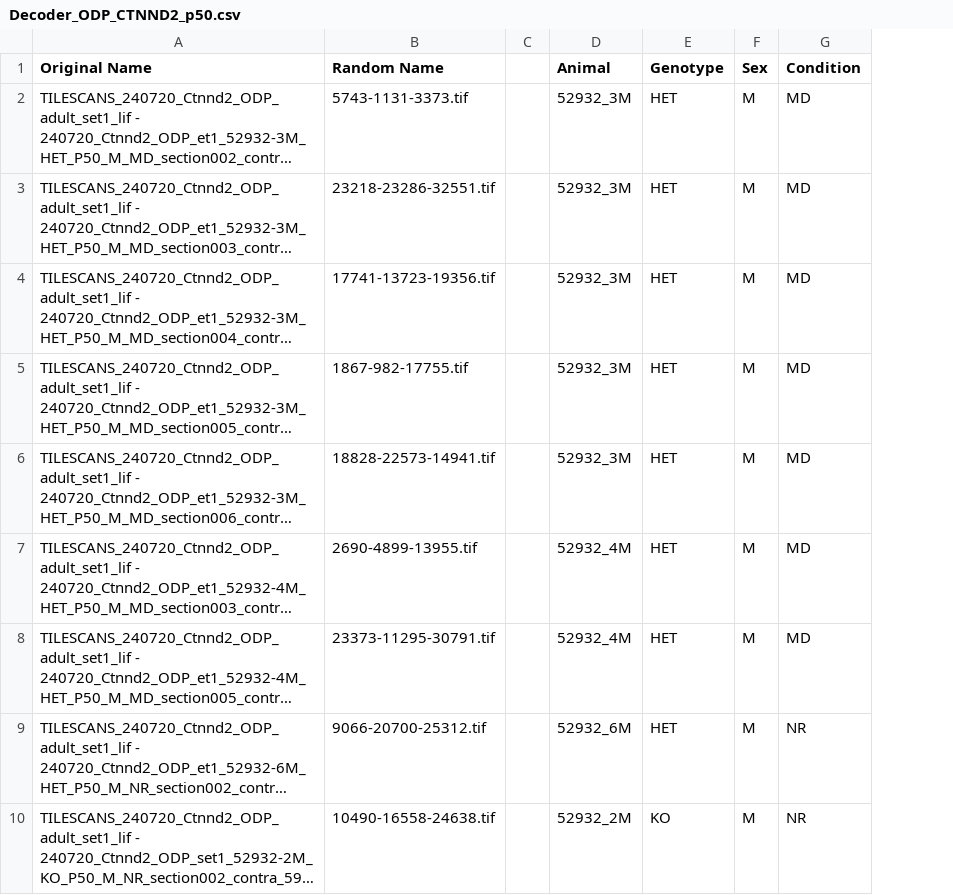
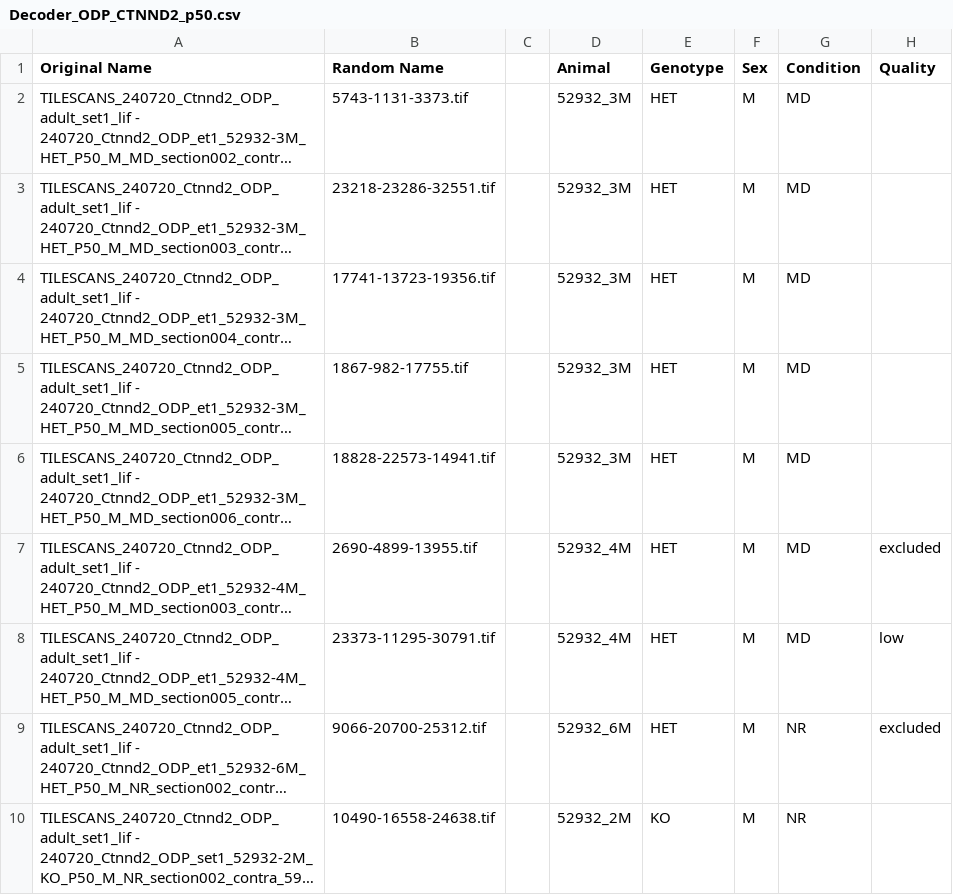
Before and after one commit to gmsejourne/ctnnd2_ODP, a CSV file: Decoder_ODP_CTNND2_p50.csv, drawn as a sheet; only a part is shown; long unchanged cells end in …; the diff names each change by its address in the sheet, - before the commit and + after, or states it on an @@ line.

```diff
--- a/Decoder_ODP_CTNND2_p50.csv
+++ b/Decoder_ODP_CTNND2_p50.csv
+column H (Quality), rows 7-9: excluded | low | excluded
```
Also changed, not shown: BZ_width.csv, 3 other files.
